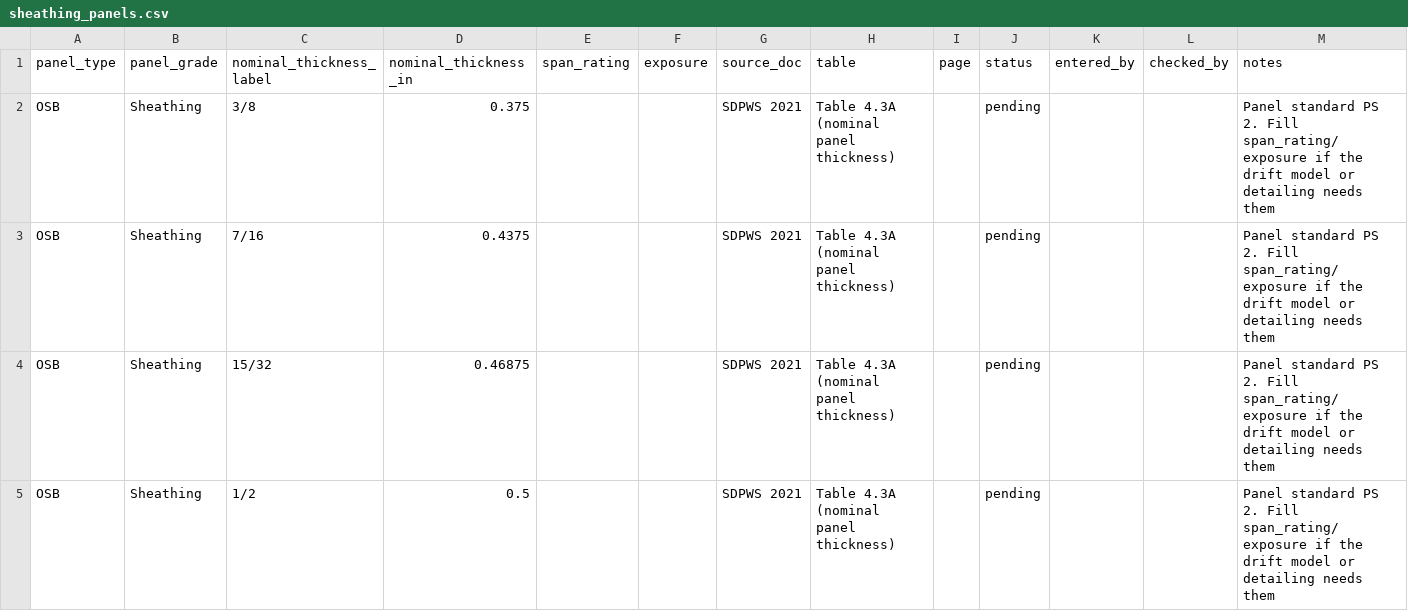
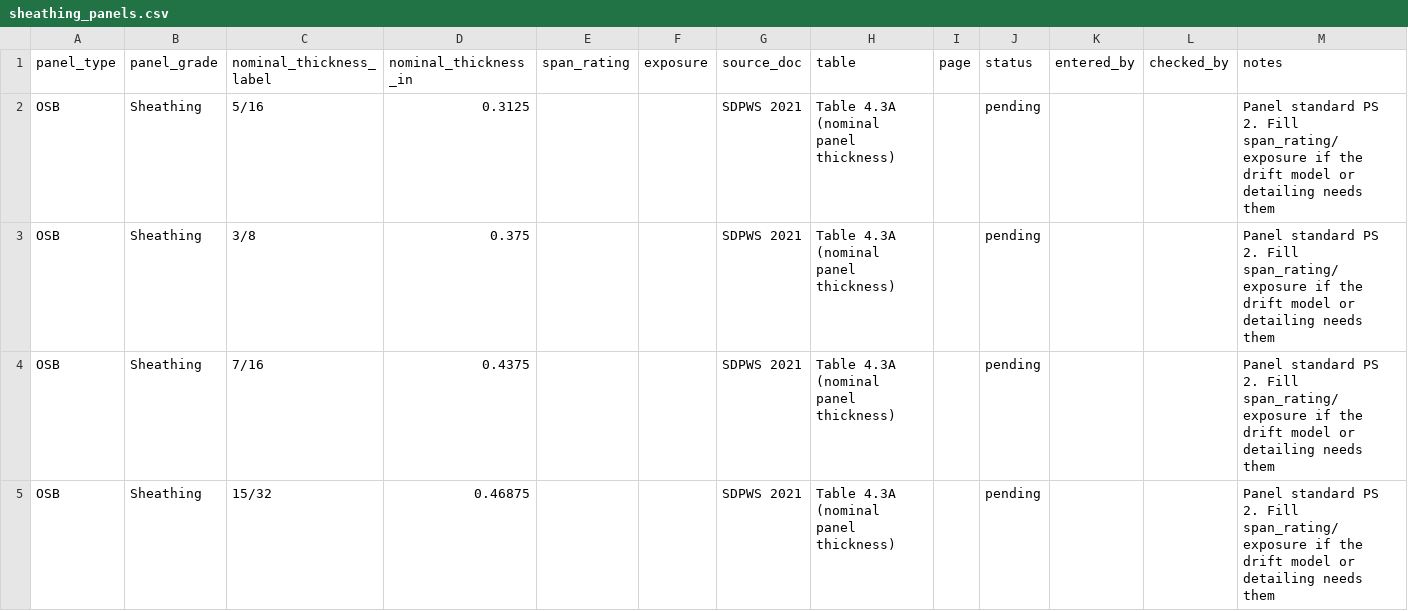
Before and after one commit to scottbreneman/BigBuild-LFW-Shearwalls, a CSV file: src/design/components/data/sheathing_panels.csv, drawn as a sheet; only a part is shown; the shorter side is filled out with more unchanged rows; the diff covers the shown part only.

```diff
--- a/src/design/components/data/sheathing_panels.csv
+++ b/src/design/components/data/sheathing_panels.csv
@@ -1,2 +1,3 @@
 panel_type,panel_grade,nominal_thickness_label,nominal_thickness_in,span_rating,exposure,source_doc,table,page,status,entered_by,checked_by,notes
+OSB,Sheathing,5/16,0.3125,,,SDPWS 2021,Table 4.3A (nominal panel thickness),,pending,,,Panel standard PS 2. Fill span_rating/exposure if the drift model or detailing needs them
 OSB,Sheathing,3/8,0.375,,,SDPWS 2021,Table 4.3A (nominal panel thickness),,pending,,,Panel standard PS 2. Fill span_rating/exposure if the drift model or detailing needs them
```
Also changed, not shown: 3 added rows elsewhere in this file, src/design/components/data/nails.csv, 7 other files.
